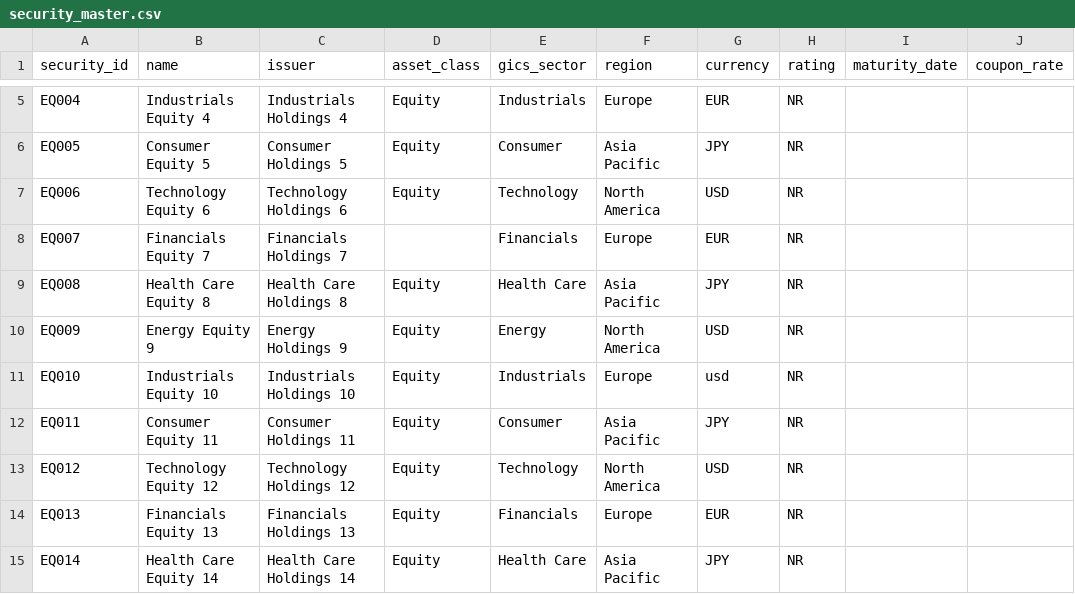
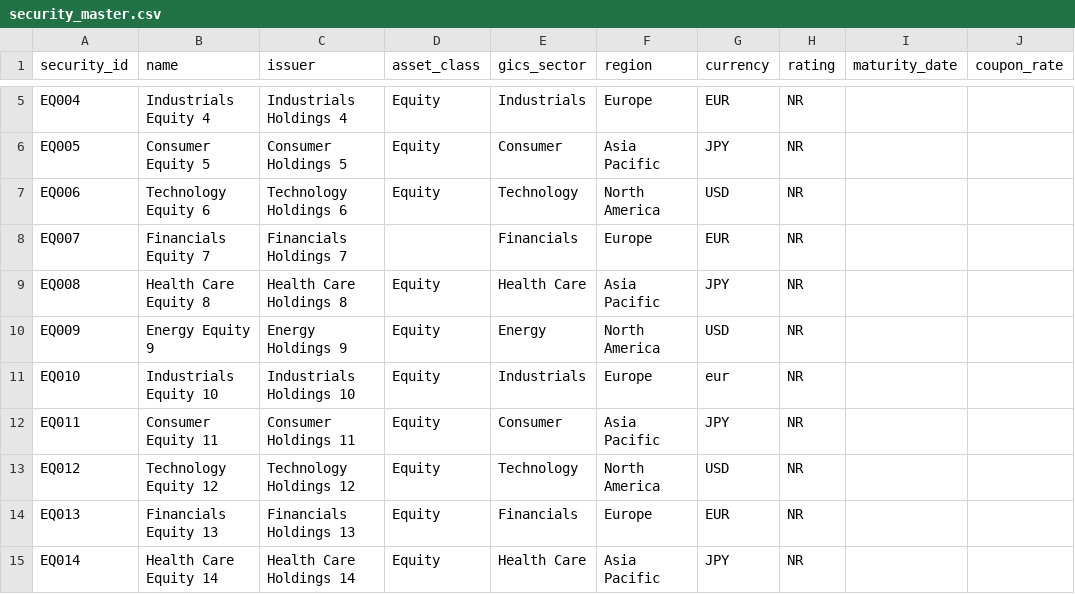
Before and after one commit to jxgeraghty-dotcom/duck-warehouse, a CSV file: seeds/security_master.csv, drawn as a sheet; only a part is shown, gaps mark what is left out; the diff names each change by its address in the sheet, - before the commit and + after, or states it on an @@ line.

```diff
--- a/seeds/security_master.csv
+++ b/seeds/security_master.csv
-G11 (currency): usd
+G11 (currency): eur
```
Also changed, not shown: 4 other files.
